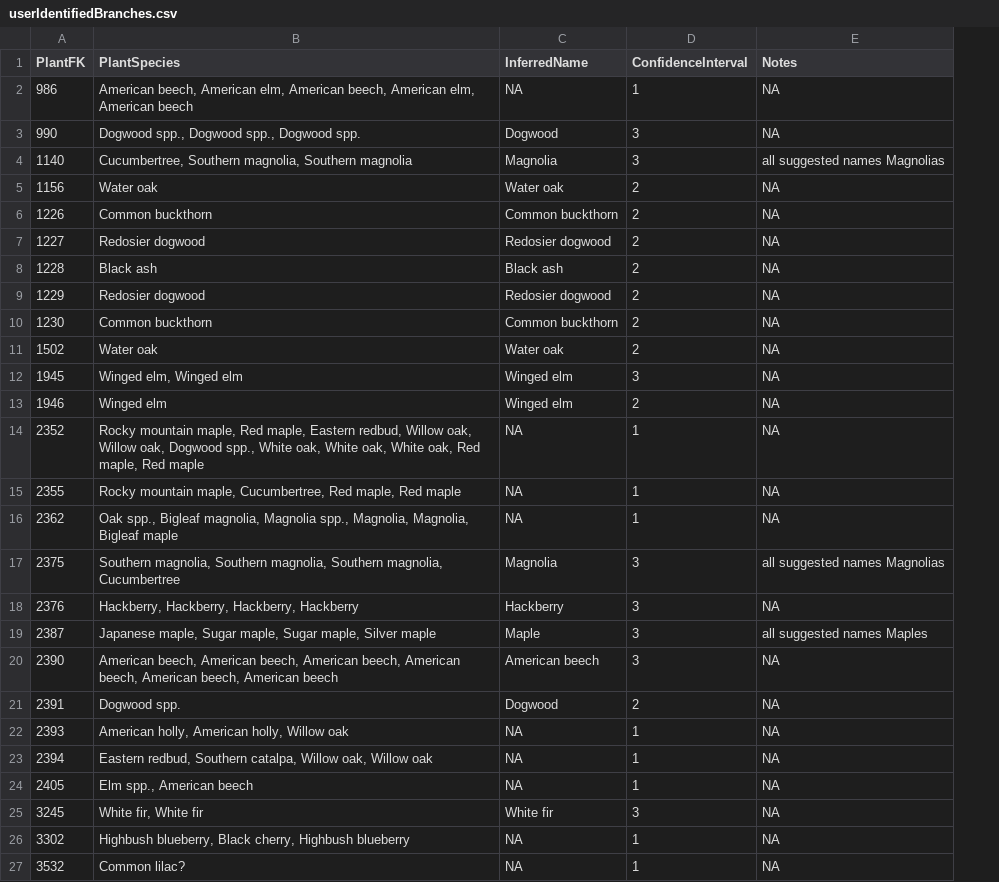
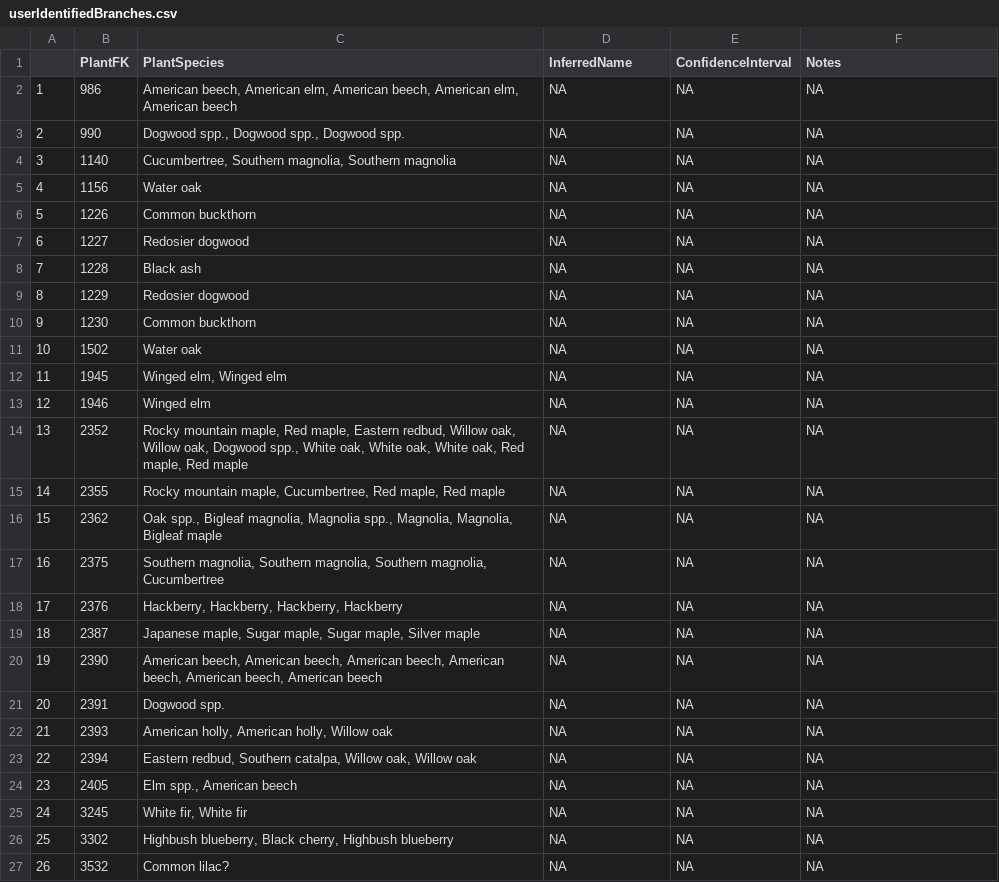
Before and after one commit to hurlbertlab/caterpillars-on-plants, a CSV file: PlantsToIdentify/userIdentifiedBranches.csv, drawn as a sheet; only a part is shown; addresses are those after the commit; the diff covers the shown part only; the diff names each change by its address in the sheet, - before the commit and + after, or states it on an @@ line.

```diff
--- a/PlantsToIdentify/userIdentifiedBranches.csv
+++ b/PlantsToIdentify/userIdentifiedBranches.csv
+column A, rows 2-27: 1 | 2 | 3 | 4 | 5 | 6 | 7 | 8 | 9 | 10 | 11 | 12 | 13 | 14 | 15 | 16 | 17 | 18 | 19 | 20 | 21 | 22 | 23 | 24 | 25 | 26
-E2 (ConfidenceInterval): 1
+E2 (ConfidenceInterval): NA
-D3 (InferredName): Dogwood
+D3 (InferredName): NA
-E3:E4 (ConfidenceInterval): 3
+E3:E4 (ConfidenceInterval): NA
-D4 (InferredName): Magnolia
+D4 (InferredName): NA
-F4 (Notes): all suggested names Magnolias
+F4 (Notes): NA
-D5 (InferredName): Water oak
+D5 (InferredName): NA
-E5:E11 (ConfidenceInterval): 2
+E5:E11 (ConfidenceInterval): NA
-D6 (InferredName): Common buckthorn
+D6 (InferredName): NA
-D7 (InferredName): Redosier dogwood
+D7 (InferredName): NA
-D8 (InferredName): Black ash
+D8 (InferredName): NA
-D9 (InferredName): Redosier dogwood
+D9 (InferredName): NA
-D10 (InferredName): Common buckthorn
+D10 (InferredName): NA
-D11 (InferredName): Water oak
+D11 (InferredName): NA
-D12:D13 (InferredName): Winged elm
+D12:D13 (InferredName): NA
-E12 (ConfidenceInterval): 3
+E12 (ConfidenceInterval): NA
-E13 (ConfidenceInterval): 2
+E13 (ConfidenceInterval): NA
-E14:E16 (ConfidenceInterval): 1
+E14:E16 (ConfidenceInterval): NA
-D17 (InferredName): Magnolia
+D17 (InferredName): NA
-E17:E20 (ConfidenceInterval): 3
+E17:E20 (ConfidenceInterval): NA
-F17 (Notes): all suggested names Magnolias
+F17 (Notes): NA
-D18 (InferredName): Hackberry
+D18 (InferredName): NA
-D19 (InferredName): Maple
+D19 (InferredName): NA
-F19 (Notes): all suggested names Maples
+F19 (Notes): NA
-D20 (InferredName): American beech
+D20 (InferredName): NA
-D21 (InferredName): Dogwood
+D21 (InferredName): NA
-E21 (ConfidenceInterval): 2
+E21 (ConfidenceInterval): NA
-E22:E24 (ConfidenceInterval): 1
+E22:E24 (ConfidenceInterval): NA
-D25 (InferredName): White fir
+D25 (InferredName): NA
-E25 (ConfidenceInterval): 3
+E25 (ConfidenceInterval): NA
-E26:E27 (ConfidenceInterval): 1
+E26:E27 (ConfidenceInterval): NA
```
Also changed, not shown: 123 edited cells elsewhere in this file, PlantsToIdentify/JoinedBranches.csv, PlantsToIdentify/branchesWithPhotos.csv, 8 other files.
